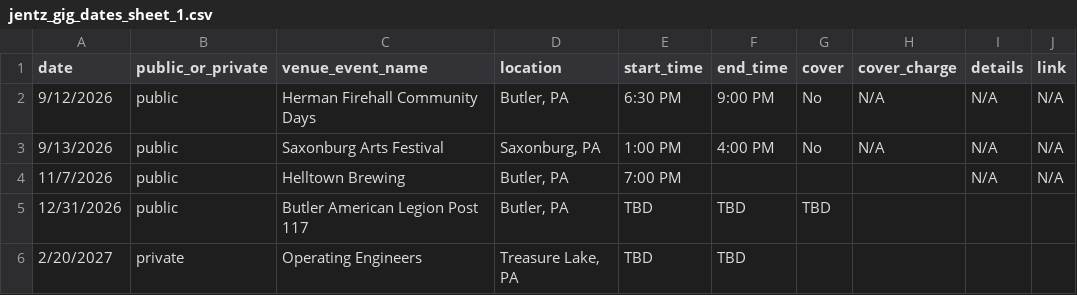
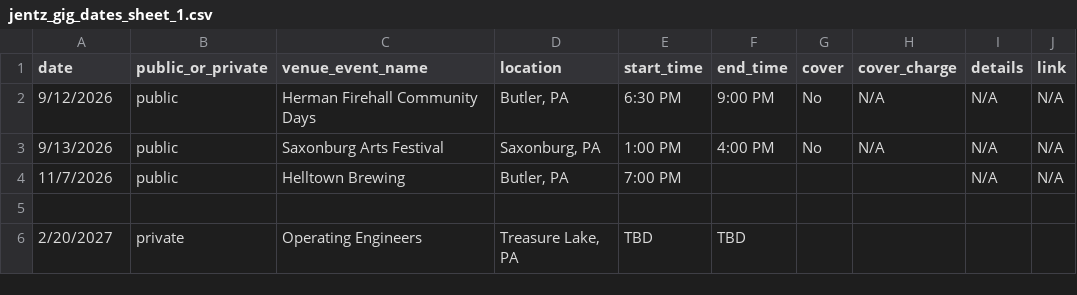
Before and after one commit to kevikramer/jentzband, a CSV file: jentz_gig_dates_sheet_1.csv, drawn as a sheet.

```diff
--- a/jentz_gig_dates_sheet_1.csv
+++ b/jentz_gig_dates_sheet_1.csv
@@ -4,3 +4,3 @@ date,public_or_private,venue_event_name,location,start_time,end_time,cover,cover
 11/7/2026,public,Helltown Brewing,"Butler, PA",7:00 PM,,,,N/A,N/A
-12/31/2026,public,Butler American Legion Post 117,"Butler, PA",TBD,TBD,TBD,,,
+,,,,,,,,,
 2/20/2027,private,Operating Engineers,"Treasure Lake, PA",TBD,TBD,,,,
```
